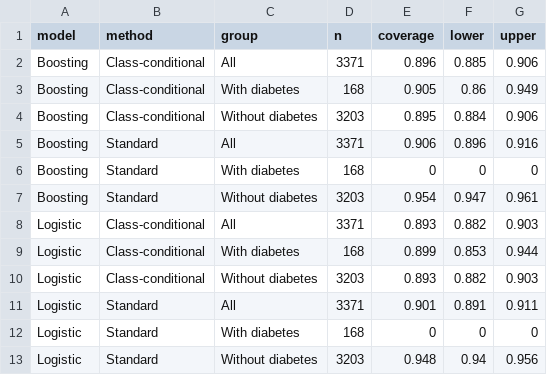
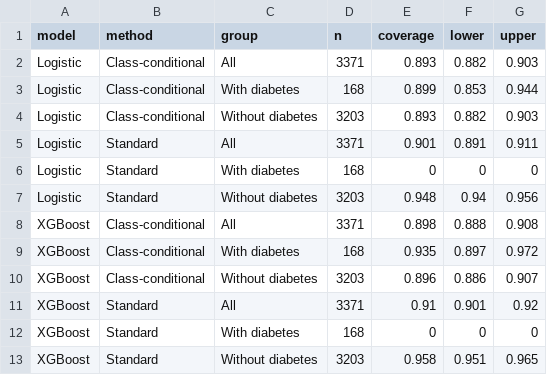
Before and after one commit to Taanvir-Ahmed/diabetes-risk-ml, a CSV file: output/conformal_coverage.csv, drawn as a sheet.

```diff
--- a/output/conformal_coverage.csv
+++ b/output/conformal_coverage.csv
@@ -1,8 +1,2 @@
 "model","method","group","n","coverage","lower","upper"
-"Boosting","Class-conditional","All",3371,0.896,0.885,0.906
-"Boosting","Class-conditional","With diabetes",168,0.905,0.86,0.949
-"Boosting","Class-conditional","Without diabetes",3203,0.895,0.884,0.906
-"Boosting","Standard","All",3371,0.906,0.896,0.916
-"Boosting","Standard","With diabetes",168,0,0,0
-"Boosting","Standard","Without diabetes",3203,0.954,0.947,0.961
 "Logistic","Class-conditional","All",3371,0.893,0.882,0.903
@@ -13 +7,7 @@
 "Logistic","Standard","Without diabetes",3203,0.948,0.94,0.956
+"XGBoost","Class-conditional","All",3371,0.898,0.888,0.908
+"XGBoost","Class-conditional","With diabetes",168,0.935,0.897,0.972
+"XGBoost","Class-conditional","Without diabetes",3203,0.896,0.886,0.907
+"XGBoost","Standard","All",3371,0.91,0.901,0.92
+"XGBoost","Standard","With diabetes",168,0,0,0
+"XGBoost","Standard","Without diabetes",3203,0.958,0.951,0.965
```
Also changed, not shown: output/conformal_sets.csv, output/conformal_thresholds.csv, 19 other files.
